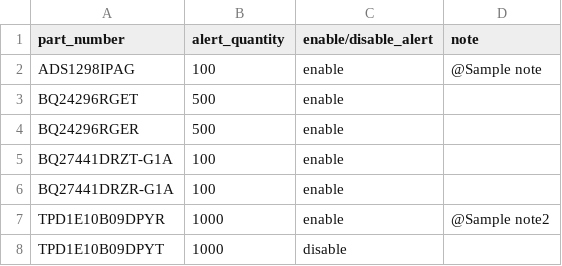
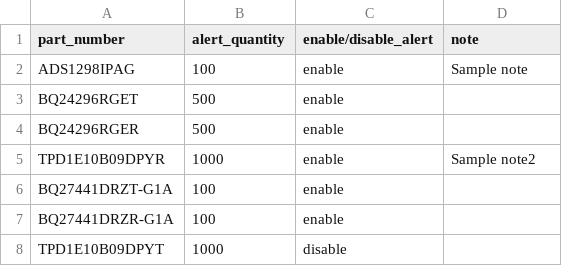
Before and after one commit to tGitm/Hardware-stock-alert, a CSV file: Python Stock checker/stock_checker/database.csv, drawn as a sheet.

```diff
--- a/Python Stock checker/stock_checker/database.csv
+++ b/Python Stock checker/stock_checker/database.csv
@@ -1,8 +1,8 @@
 part_number,alert_quantity,enable/disable_alert,note
-ADS1298IPAG,100,enable,@Sample note
+ADS1298IPAG,100,enable,Sample note
 BQ24296RGET,500,enable,
 BQ24296RGER,500,enable,
+TPD1E10B09DPYR,1000,enable,Sample note2
 BQ27441DRZT-G1A,100,enable,
 BQ27441DRZR-G1A,100,enable,
-TPD1E10B09DPYR,1000,enable,@Sample note2
 TPD1E10B09DPYT,1000,disable,
```
Also changed, not shown: 39 other files.
